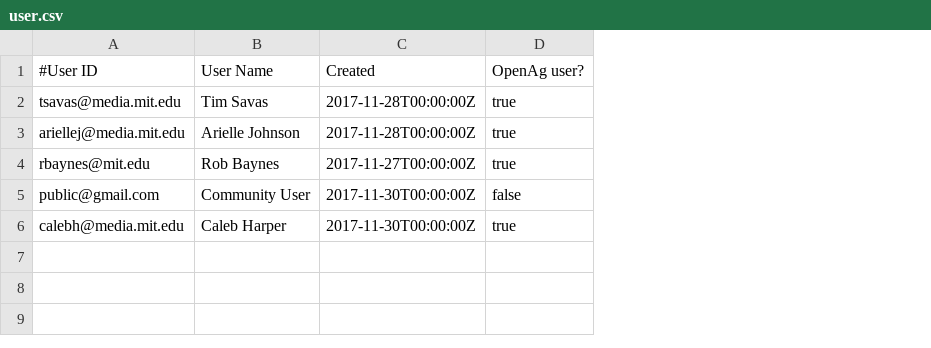
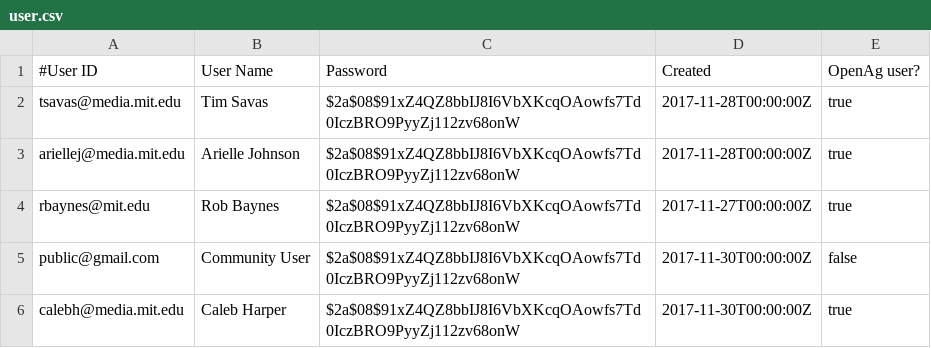
Before and after one commit to nikhillondhe9/openag-cloud-v1, a CSV file: bigquery-setup/data/user.csv, drawn as a sheet; the diff names each change by its address in the sheet, - before the commit and + after, or states it on an @@ line.

```diff
--- a/bigquery-setup/data/user.csv
+++ b/bigquery-setup/data/user.csv
+column C (Password), rows 2-6: all $2a$08$91xZ4QZ8bbIJ8I6VbXKcqOAowfs7Td0IczBRO9PyyZj112zv68onW
```
Also changed, not shown: 20 other files.
